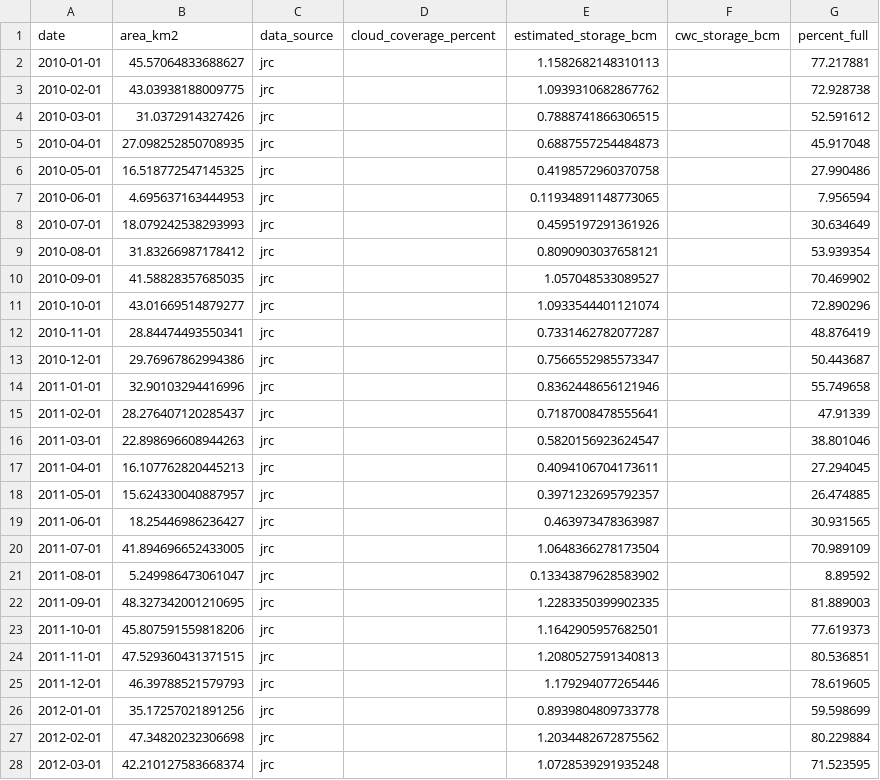
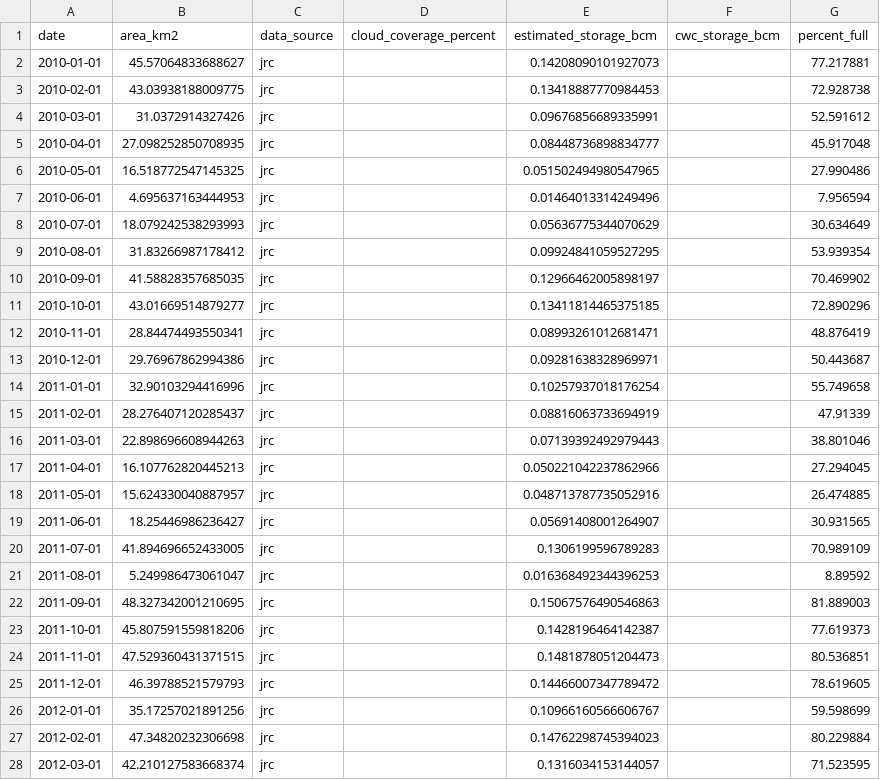
Before and after one commit to t4n15hq/reservoir-death-watch, a CSV file: dashboard/public/data/reservoirs/panchet.csv, drawn as a sheet; only a part is shown; the diff covers the shown part only.

```diff
--- a/dashboard/public/data/reservoirs/panchet.csv
+++ b/dashboard/public/data/reservoirs/panchet.csv
@@ -1,28 +1,28 @@
 date,area_km2,data_source,cloud_coverage_percent,estimated_storage_bcm,cwc_storage_bcm,percent_full
-2010-01-01,45.57064833688627,jrc,,1.1582682148310113,,77.217881
-2010-02-01,43.03938188009775,jrc,,1.0939310682867762,,72.928738
-2010-03-01,31.0372914327426,jrc,,0.7888741866306515,,52.591612
-2010-04-01,27.098252850708935,jrc,,0.6887557254484873,,45.917048
-2010-05-01,16.518772547145325,jrc,,0.4198572960370758,,27.990486
-2010-06-01,4.695637163444953,jrc,,0.11934891148773065,,7.956594
-2010-07-01,18.079242538293993,jrc,,0.4595197291361926,,30.634649
-2010-08-01,31.83266987178412,jrc,,0.8090903037658121,,53.939354
-2010-09-01,41.58828357685035,jrc,,1.057048533089527,,70.469902
-2010-10-01,43.01669514879277,jrc,,1.0933544401121074,,72.890296
-2010-11-01,28.84474493550341,jrc,,0.7331462782077287,,48.876419
-2010-12-01,29.76967862994386,jrc,,0.7566552985573347,,50.443687
-2011-01-01,32.90103294416996,jrc,,0.8362448656121946,,55.749658
-2011-02-01,28.276407120285437,jrc,,0.7187008478555641,,47.91339
-2011-03-01,22.898696608944263,jrc,,0.5820156923624547,,38.801046
-2011-04-01,16.107762820445213,jrc,,0.4094106704173611,,27.294045
-2011-05-01,15.624330040887957,jrc,,0.3971232695792357,,26.474885
-2011-06-01,18.25446986236427,jrc,,0.463973478363987,,30.931565
-2011-07-01,41.894696652433005,jrc,,1.0648366278173504,,70.989109
-2011-08-01,5.249986473061047,jrc,,0.13343879628583902,,8.89592
-2011-09-01,48.327342001210695,jrc,,1.2283350399902335,,81.889003
-2011-10-01,45.807591559818206,jrc,,1.1642905957682501,,77.619373
-2011-11-01,47.529360431371515,jrc,,1.2080527591340813,,80.536851
-2011-12-01,46.39788521579793,jrc,,1.179294077265446,,78.619605
-2012-01-01,35.17257021891256,jrc,,0.8939804809733778,,59.598699
-2012-02-01,47.34820232306698,jrc,,1.2034482672875562,,80.229884
-2012-03-01,42.210127583668374,jrc,,1.0728539291935248,,71.523595
+2010-01-01,45.57064833688627,jrc,,0.14208090101927073,,77.217881
+2010-02-01,43.03938188009775,jrc,,0.13418887770984453,,72.928738
+2010-03-01,31.0372914327426,jrc,,0.09676856689335991,,52.591612
+2010-04-01,27.098252850708935,jrc,,0.08448736898834777,,45.917048
+2010-05-01,16.518772547145325,jrc,,0.051502494980547965,,27.990486
+2010-06-01,4.695637163444953,jrc,,0.01464013314249496,,7.956594
+2010-07-01,18.079242538293993,jrc,,0.05636775344070629,,30.634649
+2010-08-01,31.83266987178412,jrc,,0.09924841059527295,,53.939354
+2010-09-01,41.58828357685035,jrc,,0.12966462005898197,,70.469902
+2010-10-01,43.01669514879277,jrc,,0.13411814465375185,,72.890296
+2010-11-01,28.84474493550341,jrc,,0.08993261012681471,,48.876419
+2010-12-01,29.76967862994386,jrc,,0.09281638328969971,,50.443687
+2011-01-01,32.90103294416996,jrc,,0.10257937018176254,,55.749658
+2011-02-01,28.276407120285437,jrc,,0.08816063733694919,,47.91339
+2011-03-01,22.898696608944263,jrc,,0.07139392492979443,,38.801046
+2011-04-01,16.107762820445213,jrc,,0.050221042237862966,,27.294045
+2011-05-01,15.624330040887957,jrc,,0.048713787735052916,,26.474885
+2011-06-01,18.25446986236427,jrc,,0.05691408001264907,,30.931565
+2011-07-01,41.894696652433005,jrc,,0.1306199596789283,,70.989109
+2011-08-01,5.249986473061047,jrc,,0.016368492344396253,,8.89592
+2011-09-01,48.327342001210695,jrc,,0.15067576490546863,,81.889003
+2011-10-01,45.807591559818206,jrc,,0.1428196464142387,,77.619373
+2011-11-01,47.529360431371515,jrc,,0.1481878051204473,,80.536851
+2011-12-01,46.39788521579793,jrc,,0.14466007347789472,,78.619605
+2012-01-01,35.17257021891256,jrc,,0.10966160566606767,,59.598699
+2012-02-01,47.34820232306698,jrc,,0.14762298745394023,,80.229884
+2012-03-01,42.210127583668374,jrc,,0.1316034153144057,,71.523595
```
Also changed, not shown: 132 edited cells elsewhere in this file, dashboard/public/data/reservoirs/bhakra.csv, dashboard/public/data/reservoirs/indira_sagar.csv, 53 other files.
